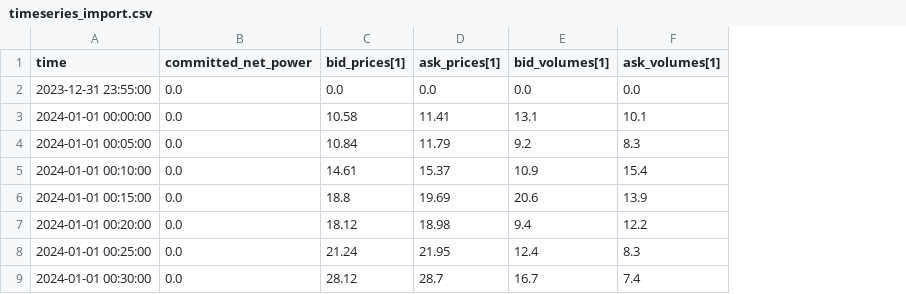
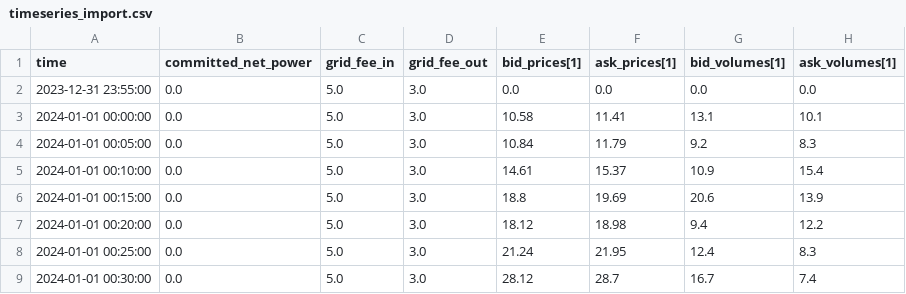
Before and after one commit to PortfolioEnergy/rtc-tools-bess-demo, a CSV file: continuous_intraday/input/timeseries_import.csv, drawn as a sheet; only a part is shown; the diff names each change by its address in the sheet, - before the commit and + after, or states it on an @@ line.

```diff
--- a/continuous_intraday/input/timeseries_import.csv
+++ b/continuous_intraday/input/timeseries_import.csv
+column C (grid_fee_in), rows 2-9: all 5.0
+column D (grid_fee_out), rows 2-9: all 3.0
```
Also changed, not shown: scheduling/input/timeseries_import.csv, 6 other files.
